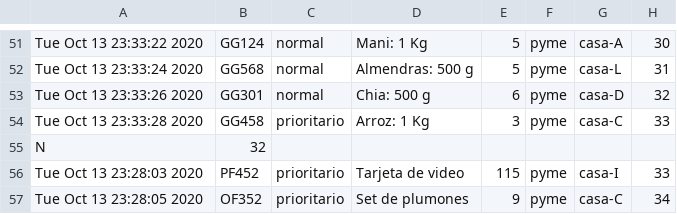
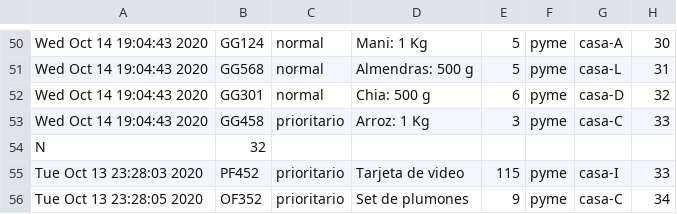
Before and after one commit to GianniCarlini/Lab-1-SD, a CSV file: test.csv, drawn as a sheet; only a part is shown, gaps mark what is left out; addresses are those after the commit; the diff covers the shown part only; the diff names each change by its address in the sheet, - before the commit and + after, or states it on an @@ line.

```diff
--- a/test.csv
+++ b/test.csv
-A50: Tue Oct 13 23:33:22 2020
+A50: Wed Oct 14 19:04:43 2020
-A51: Tue Oct 13 23:33:24 2020
+A51: Wed Oct 14 19:04:43 2020
-A52: Tue Oct 13 23:33:26 2020
+A52: Wed Oct 14 19:04:43 2020
-A53: Tue Oct 13 23:33:28 2020
+A53: Wed Oct 14 19:04:43 2020
```
Also changed, not shown: 9 added rows, 10 removed rows and 40 edited cells elsewhere in this file, 5 other files.
